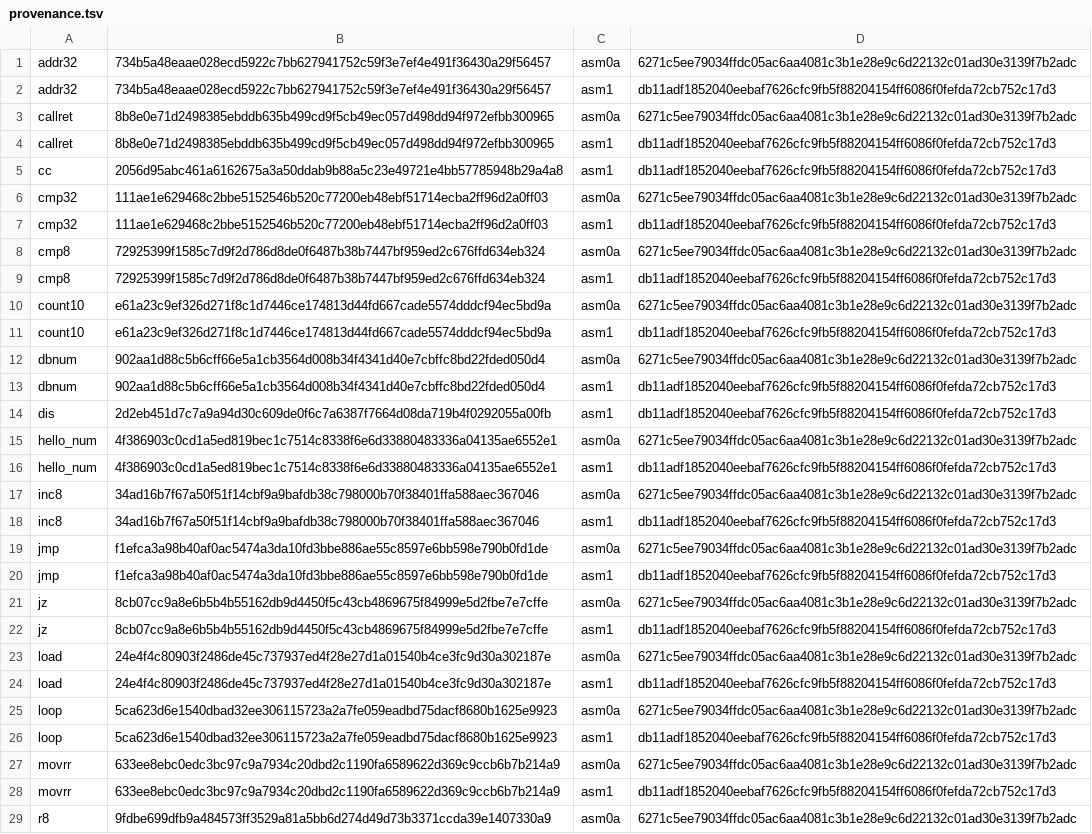
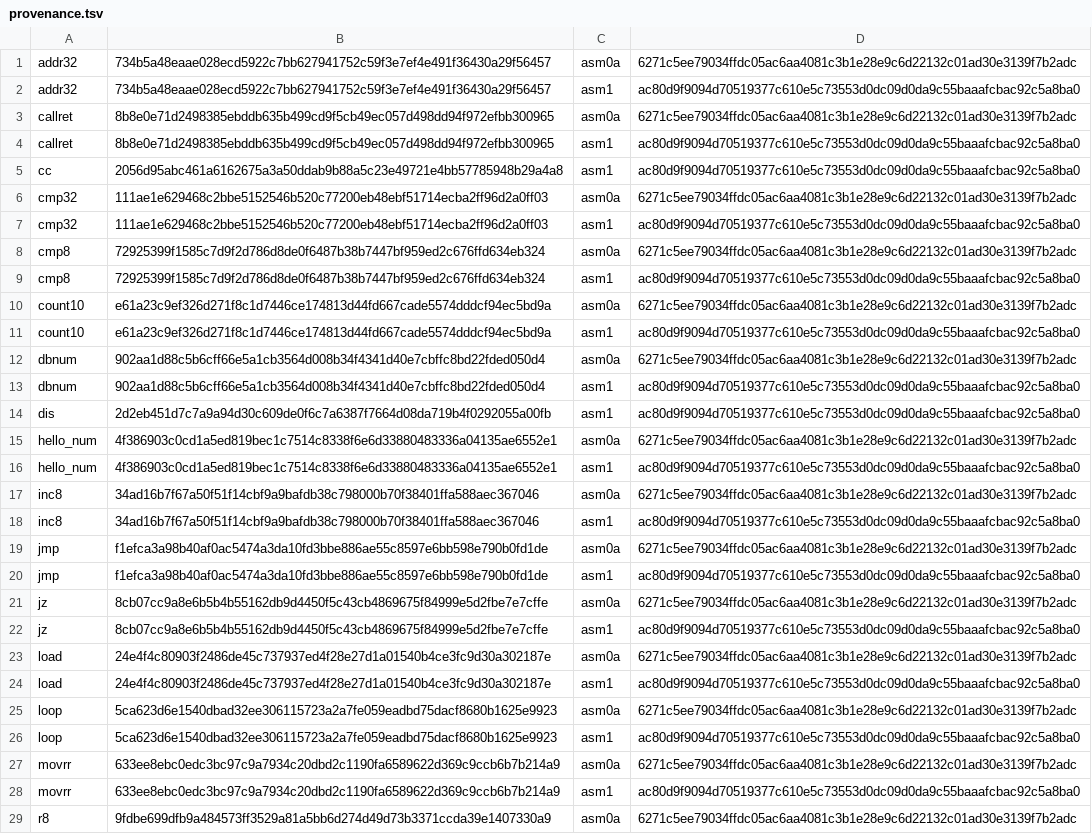
Before and after one commit to saxeum/asm-bootstrap, a TSV file: docs/provenance.tsv, drawn as a sheet; only a part is shown; the diff covers the shown part only; the diff names each change by its address in the sheet, - before the commit and + after, or states it on an @@ line.

Commit message:
No linker for now, and duplicate labels are refused so that `cat` is a safe link step
The question was whether the compiler needs a linker. docs/cc.md now answers it
with the table: a linker does symbol resolution, relocation and section/ELF
merging, and asm1 already does all three for a one-unit program -- because every
address is baked in as an immediate (mov esi, 4194424+label) against a fixed
base. A real linker would force the assembler to stop resolving addresses and
emit relocations instead, which is the property that makes the dialect easy to
target. So: not needed, and not needed in that shape.

Two translation units are combined with

  cat a.s b.s | asm1 > prog

which is the absence of a link step rather than a link step -- the same trick as
#include. It works: main in one file calls a routine in the other and exits 7.

But it was unsafe, and that is the part worth fixing. Duplicate labels assembled
silently with the first definition winning, so a cat of two files that both
define main kept one of them without a word. asm1 now refuses a duplicate
definition with its own reason, `line N: duplicate` (the fourth reason word).

The check could not go in first: src/asm1.s itself carried seven dead duplicate
labels -- a second chkok: ret, trm's termok/termnum pair, and the unreachable
lblchk block with its own ls1 copy. An assembler cannot refuse what its own
source does, so the debt recorded in docs/continue-here.md was paid first, with
18/18 and the fixpoint checked after the deletion and before the check.

asm1 7669 -> 7598 (dead code, 71 bytes) -> 7731 (the check, the lookup via lku0
rather than lku, and the message). And the fixpoint then failed at
"line 1882: duplicate" on my own source -- the new check catching a duplicate
mrng: that one of my block insertions had just introduced. Working as intended,
within minutes of existing.

Verified: cat a.s b.s | asm1 runs and exits 7; a genuine main/main collision is
refused; test-msg-exact is 8/8 (the new check, and the old `mov eax,[rbx+1000]`
range case replaced now that disp32 exists).

Promoted (seed/asm1 = ac80d9f9), SHAS re-pinned, provenance re-recorded.
make check green: coverage 94/94, 9/9 rejections, 8/8 messages, 30/30
capability, 6/6 superiority, 38/38 dis, cc 6 gates, 290/290 pins.

```diff
--- a/docs/provenance.tsv
+++ b/docs/provenance.tsv
-D2: db11adf1852040eebaf7626cfc9fb5f88204154ff6086f0fefda72cb752c17d3
+D2: ac80d9f9094d70519377c610e5c73553d0dc09d0da9c55baaafcbac92c5a8ba0
-D4:D5: db11adf1852040eebaf7626cfc9fb5f88204154ff6086f0fefda72cb752c17d3
+D4:D5: ac80d9f9094d70519377c610e5c73553d0dc09d0da9c55baaafcbac92c5a8ba0
-D7: db11adf1852040eebaf7626cfc9fb5f88204154ff6086f0fefda72cb752c17d3
+D7: ac80d9f9094d70519377c610e5c73553d0dc09d0da9c55baaafcbac92c5a8ba0
-D9: db11adf1852040eebaf7626cfc9fb5f88204154ff6086f0fefda72cb752c17d3
+D9: ac80d9f9094d70519377c610e5c73553d0dc09d0da9c55baaafcbac92c5a8ba0
-D11: db11adf1852040eebaf7626cfc9fb5f88204154ff6086f0fefda72cb752c17d3
+D11: ac80d9f9094d70519377c610e5c73553d0dc09d0da9c55baaafcbac92c5a8ba0
-D13:D14: db11adf1852040eebaf7626cfc9fb5f88204154ff6086f0fefda72cb752c17d3
+D13:D14: ac80d9f9094d70519377c610e5c73553d0dc09d0da9c55baaafcbac92c5a8ba0
-D16: db11adf1852040eebaf7626cfc9fb5f88204154ff6086f0fefda72cb752c17d3
+D16: ac80d9f9094d70519377c610e5c73553d0dc09d0da9c55baaafcbac92c5a8ba0
-D18: db11adf1852040eebaf7626cfc9fb5f88204154ff6086f0fefda72cb752c17d3
+D18: ac80d9f9094d70519377c610e5c73553d0dc09d0da9c55baaafcbac92c5a8ba0
-D20: db11adf1852040eebaf7626cfc9fb5f88204154ff6086f0fefda72cb752c17d3
+D20: ac80d9f9094d70519377c610e5c73553d0dc09d0da9c55baaafcbac92c5a8ba0
-D22: db11adf1852040eebaf7626cfc9fb5f88204154ff6086f0fefda72cb752c17d3
+D22: ac80d9f9094d70519377c610e5c73553d0dc09d0da9c55baaafcbac92c5a8ba0
-D24: db11adf1852040eebaf7626cfc9fb5f88204154ff6086f0fefda72cb752c17d3
+D24: ac80d9f9094d70519377c610e5c73553d0dc09d0da9c55baaafcbac92c5a8ba0
-D26: db11adf1852040eebaf7626cfc9fb5f88204154ff6086f0fefda72cb752c17d3
+D26: ac80d9f9094d70519377c610e5c73553d0dc09d0da9c55baaafcbac92c5a8ba0
-D28: db11adf1852040eebaf7626cfc9fb5f88204154ff6086f0fefda72cb752c17d3
+D28: ac80d9f9094d70519377c610e5c73553d0dc09d0da9c55baaafcbac92c5a8ba0
```
Also changed, not shown: 4 edited cells elsewhere in this file, docs/toolchain.tsv, 11 other files.
